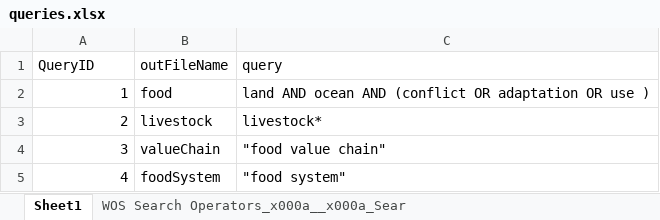
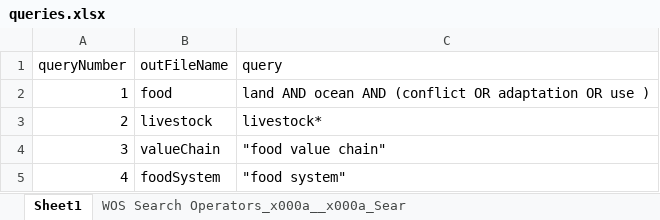
Before and after one commit to GeraldCNelson/citationManagement, an Excel workbook: data-raw/queries.xlsx, sheet Sheet1, drawn as a sheet; only a part is shown; values as stored, in another font and other column widths than the file's, no borders; the diff names each change by its address in the sheet, - before the commit and + after, or states it on an @@ line.

```diff
--- a/data-raw/queries.xlsx (sheet Sheet1)
+++ b/data-raw/queries.xlsx (sheet Sheet1)
-A1: QueryID
+A1: queryNumber
```
Also changed, not shown: 2 other files.
